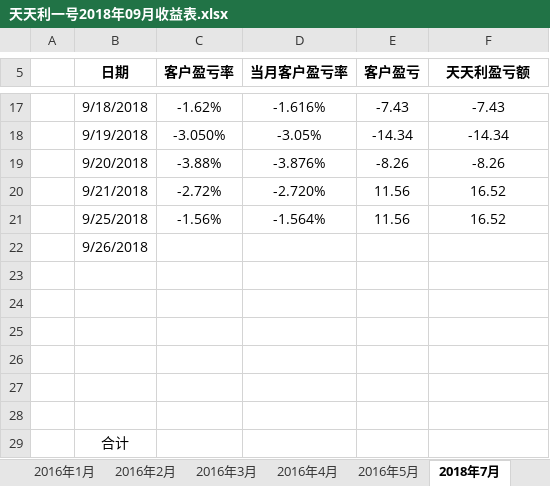
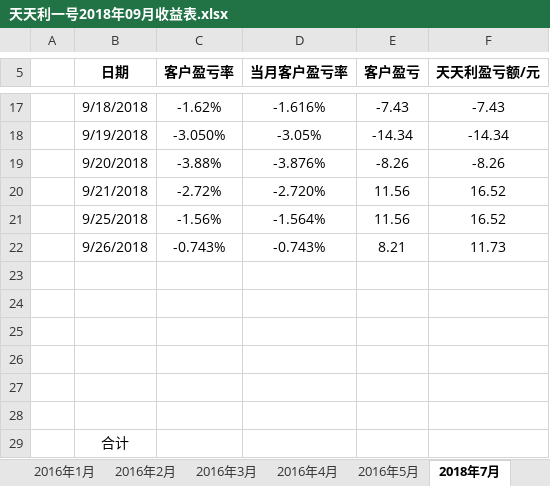
Before and after one commit to Alpha0729/GZHao, an Excel workbook: 天天利一号2018年09月收益表.xlsx, sheet 2018年7月, drawn as a sheet; only a part is shown, gaps mark what is left out; values as stored, in another font and other column widths than the file's, no borders; charts and pictures not drawn; removed rows and columns are numbered as before the commit, all else as after; the diff names each change by its address in the sheet, - before the commit and + after, or states it on an @@ line.

```diff
--- a/天天利一号2018年09月收益表.xlsx (sheet 2018年7月)
+++ b/天天利一号2018年09月收益表.xlsx (sheet 2018年7月)
-F5: 天天利盈亏额
+F5: 天天利盈亏额/元
-row 22:  | 9/26/2018
+row 22:  | 9/26/2018 | -0.743% | -0.743% | 8.21 | 11.73
```
Also changed, not shown: charts or pictures, 3 other files.
